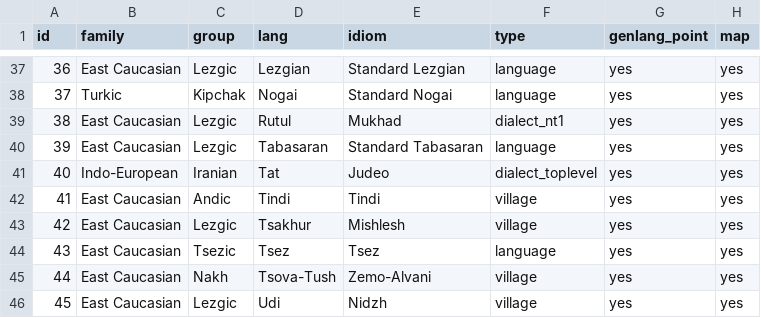
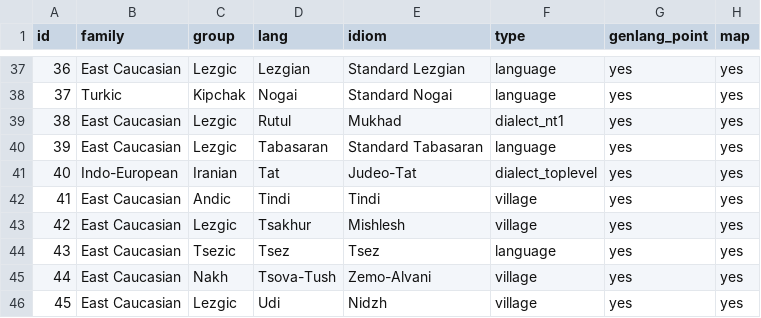
Before and after one commit to LingConLab/TALD, a TSV file: data/orig_table/dominant_adpositional_case.tsv, drawn as a sheet; only a part is shown, gaps mark what is left out; the diff names each change by its address in the sheet, - before the commit and + after, or states it on an @@ line.

Commit message:
reduce problems for tests

```diff
--- a/data/orig_table/dominant_adpositional_case.tsv
+++ b/data/orig_table/dominant_adpositional_case.tsv
-E41 (idiom): Judeo
+E41 (idiom): Judeo-Tat
```
